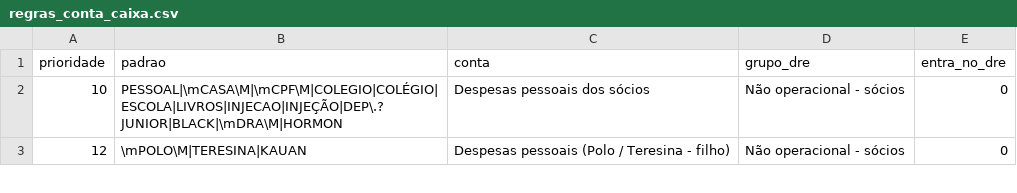
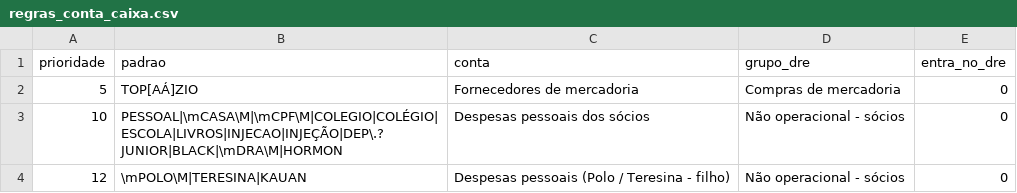
Before and after one commit to Kayzinnn/Consultoria-cliente-eletromoveis, a CSV file: config/regras_conta_caixa.csv, drawn as a sheet; only a part is shown; the diff names each change by its address in the sheet, - before the commit and + after, or states it on an @@ line.

```diff
--- a/config/regras_conta_caixa.csv
+++ b/config/regras_conta_caixa.csv
+row 2: 5 | TOP[AÁ]ZIO | Fornecedores de mercadoria | Compras de mercadoria | 0
```
Also changed, not shown: 20 other files.
